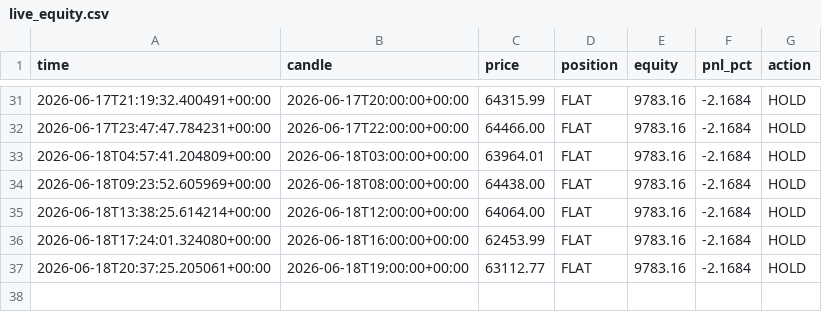
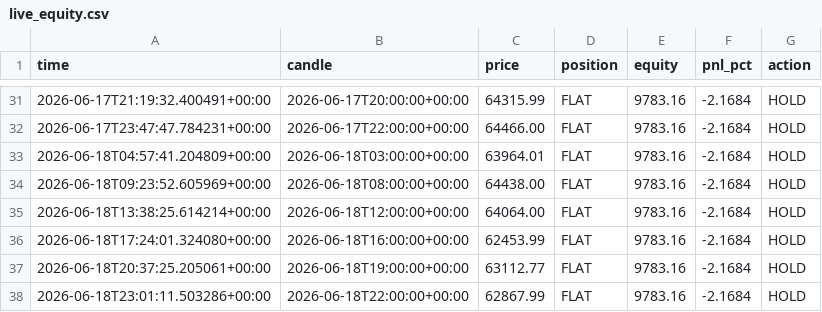
Before and after one commit to andresapontelegal-source/finanzas, a CSV file: state/live_equity.csv, drawn as a sheet; only a part is shown, gaps mark what is left out.

```diff
--- a/state/live_equity.csv
+++ b/state/live_equity.csv
@@ -37 +37,2 @@ time,candle,price,position,equity,pnl_pct,action
 2026-06-18T20:37:25.205061+00:00,2026-06-18T19:00:00+00:00,63112.77,FLAT,9783.16,-2.1684,HOLD
+2026-06-18T23:01:11.503286+00:00,2026-06-18T22:00:00+00:00,62867.99,FLAT,9783.16,-2.1684,HOLD
```
Also changed, not shown: 1 other file.
